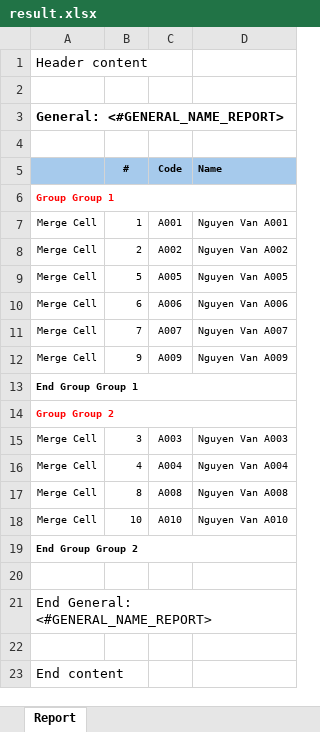
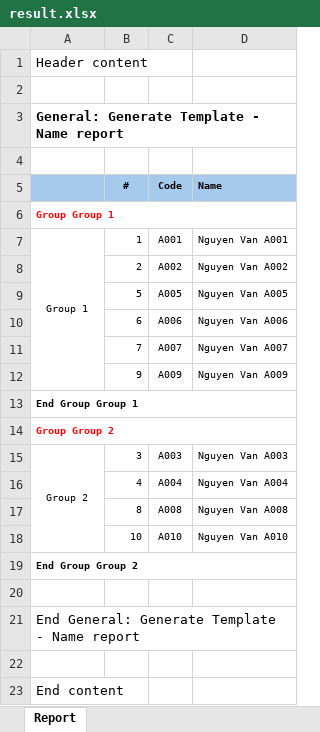
Before and after one commit to FPT-NMTung/poi-excel, an Excel workbook: result.xlsx, sheet Report, drawn as a sheet; values as stored, in another font and other column widths than the file's, no borders; charts and pictures not drawn; the diff names each change by its address in the sheet, - before the commit and + after, or states it on an @@ line.

```diff
--- a/result.xlsx (sheet Report)
+++ b/result.xlsx (sheet Report)
-A3: General: <#GENERAL_NAME_REPORT>
+A3: General: Generate Template - Name report
-A7: Merge Cell
+A7: Group 1
+A7:A12 merged
-A8:A12: Merge Cell
+A8:A12: (empty)
-A15: Merge Cell
+A15: Group 2
+A15:A18 merged
-A16:A18: Merge Cell
+A16:A18: (empty)
-A21: End General: <#GENERAL_NAME_REPORT>
+A21: End General: Generate Template - Name report
```
Also changed, not shown: charts or pictures, temp.xlsx, template.xlsx, 2 other files.
